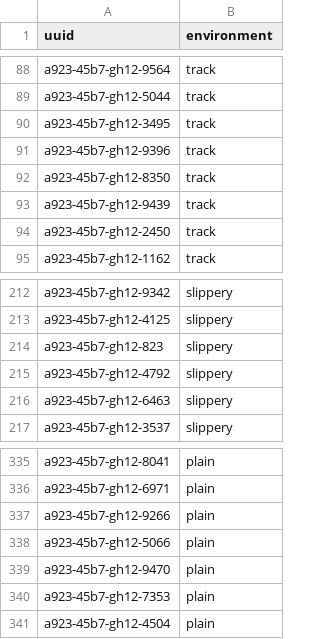
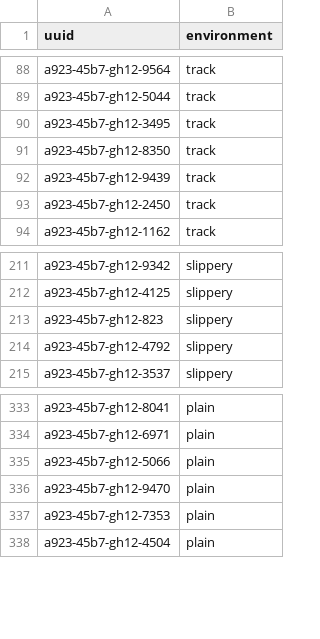
Before and after one commit to bata26/MobilityBehaviour, a CSV file: InputSystem/csv/environment.csv, drawn as a sheet; only a part is shown, gaps mark what is left out; the diff names each change by its address in the sheet, - before the commit and + after, or states it on an @@ line.

```diff
--- a/InputSystem/csv/environment.csv
+++ b/InputSystem/csv/environment.csv
-row 91: a923-45b7-gh12-9396 | track
-row 216: a923-45b7-gh12-6463 | slippery
-row 337: a923-45b7-gh12-9266 | plain
```
Also changed, not shown: InputSystem/csv/calendar.csv, InputSystem/csv/labels.csv, 14 other files.
